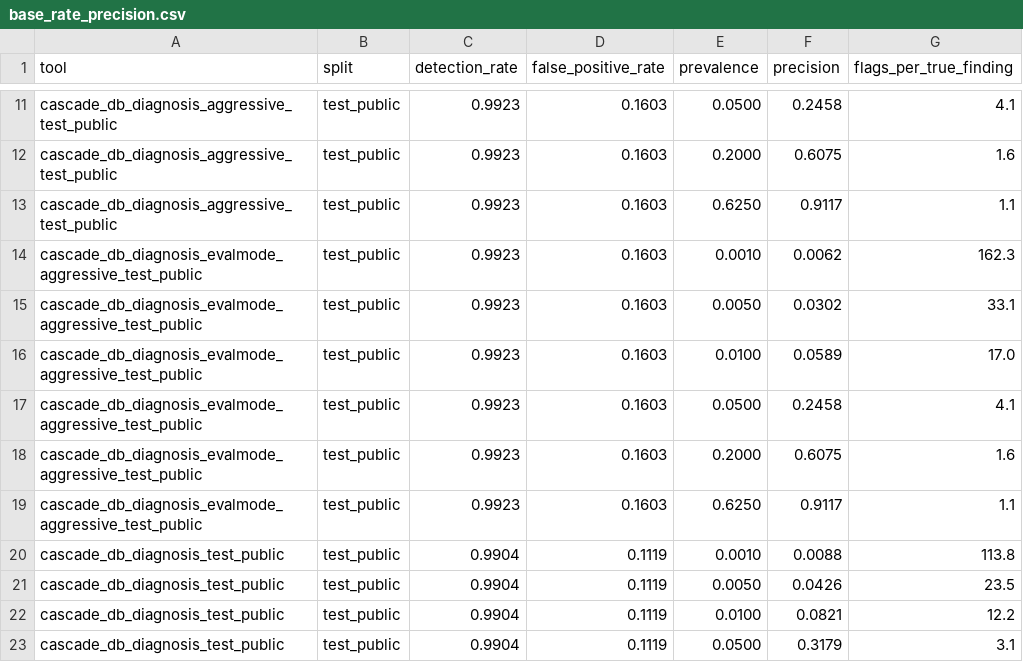
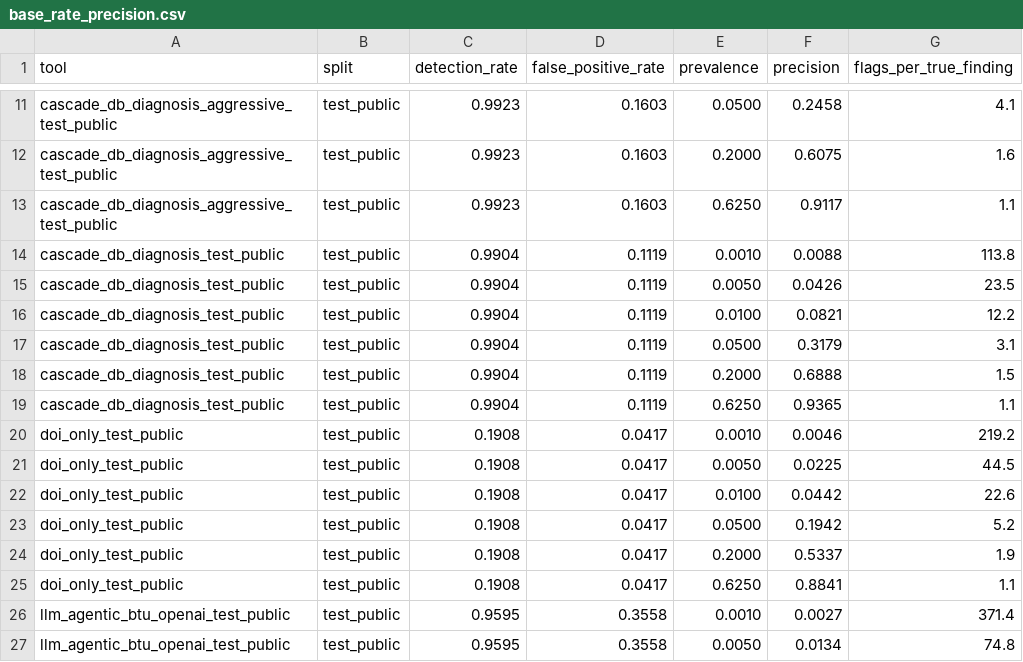
Before and after one commit to rpatrik96/hallmark, a CSV file: tables/base_rate_precision.csv, drawn as a sheet; only a part is shown, gaps mark what is left out; the shorter side is filled out with more unchanged rows.

```diff
--- a/tables/base_rate_precision.csv
+++ b/tables/base_rate_precision.csv
@@ -13,8 +13,2 @@ cascade_db_diagnosis_aggressive_test_public,test_public,0.9923,0.1603,0.2000,0.6
 cascade_db_diagnosis_aggressive_test_public,test_public,0.9923,0.1603,0.6250,0.9117,1.1
-cascade_db_diagnosis_evalmode_aggressive_test_public,test_public,0.9923,0.1603,0.0010,0.0062,162.3
-cascade_db_diagnosis_evalmode_aggressive_test_public,test_public,0.9923,0.1603,0.0050,0.0302,33.1
-cascade_db_diagnosis_evalmode_aggressive_test_public,test_public,0.9923,0.1603,0.0100,0.0589,17.0
-cascade_db_diagnosis_evalmode_aggressive_test_public,test_public,0.9923,0.1603,0.0500,0.2458,4.1
-cascade_db_diagnosis_evalmode_aggressive_test_public,test_public,0.9923,0.1603,0.2000,0.6075,1.6
-cascade_db_diagnosis_evalmode_aggressive_test_public,test_public,0.9923,0.1603,0.6250,0.9117,1.1
 cascade_db_diagnosis_test_public,test_public,0.9904,0.1119,0.0010,0.0088,113.8
```
Also changed, not shown: 7 other files.
